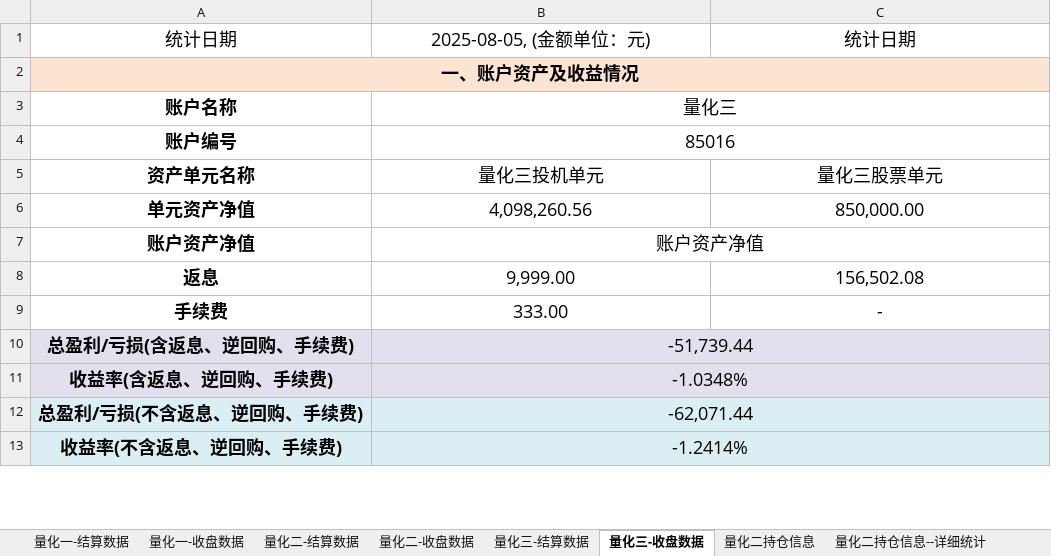
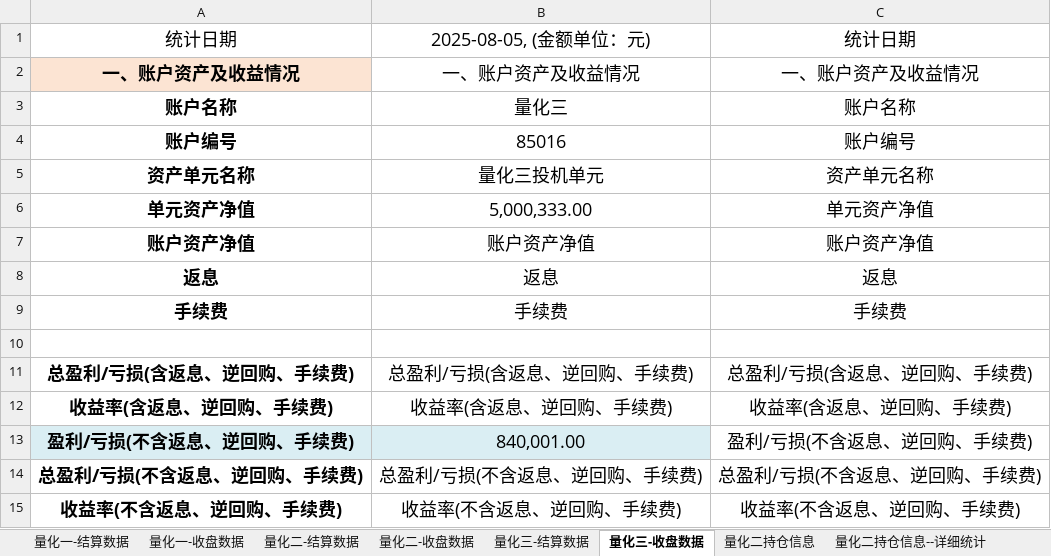
Before and after one commit to lishengze/python-study, an Excel workbook: template/8.5/量化业务日报-2025-08-05.xlsx, sheet 量化三-收盘数据, drawn as a sheet; only a part is shown; values as stored, in another font and other column widths than the file's, no borders; charts and pictures not drawn; removed rows and columns are numbered as before the commit, all else as after; the diff covers the shown part only; the diff names each change by its address in the sheet, - before the commit and + after, or states it on an @@ line.

```diff
--- a/template/8.5/量化业务日报-2025-08-05.xlsx (sheet 量化三-收盘数据)
+++ b/template/8.5/量化业务日报-2025-08-05.xlsx (sheet 量化三-收盘数据)
-A2:C2 merged
-B2: (empty)
+B2: 一、账户资产及收益情况
-C2: (empty)
+C2: 一、账户资产及收益情况
-B3:C3 merged
-C3: (empty)
+C3: 账户名称
-B4:C4 merged
-C4: (empty)
+C4: 账户编号
-C5: 量化三股票单元
+C5: 资产单元名称
-B6: 4,098,260.56
+B6: 5,000,333.00
-C6: 850,000.00
+C6: 单元资产净值
-B7:C7 merged
-C7: (empty)
+C7: 账户资产净值
-B8: 9,999.00
+B8: 返息
-C8: 156,502.08
+C8: 返息
-B9: 333.00
+B9: 手续费
-C9: -
+C9: 手续费
+row 10: (empty)
-A11:B12 fill: #E4DFEC
+A11:B12 fill: none
-B11: -51,739.44
+B11: 总盈利/亏损(含返息、逆回购、手续费)
-B10:C10 merged
-C11: (empty)
+C11: 总盈利/亏损(含返息、逆回购、手续费)
-B12: -1.0348%
+B12: 收益率(含返息、逆回购、手续费)
-B11:C11 merged
-C12: (empty)
+C12: 收益率(含返息、逆回购、手续费)
+row 13: 盈利/亏损(不含返息、逆回购、手续费) | 840,001.00 | 盈利/亏损(不含返息、逆回购、手续费)
-A14:B15 fill: #DAEEF3
+A14:B15 fill: none
-B14: -62,071.44
+B14: 总盈利/亏损(不含返息、逆回购、手续费)
-B12:C12 merged
-C14: (empty)
+C14: 总盈利/亏损(不含返息、逆回购、手续费)
-B15: -1.2414%
+B15: 收益率(不含返息、逆回购、手续费)
-B13:C13 merged
-C15: (empty)
+C15: 收益率(不含返息、逆回购、手续费)
```
Also changed, not shown: 30 edited cells, cell formats and merged cells elsewhere in this sheet, sheet 量化一-收盘数据, sheet 量化二-结算数据, sheet 量化二-收盘数据, sheet 量化一-结算数据, sheet 量化三-结算数据, charts or pictures, template/8.5/净值.xlsx, 16 other files.
